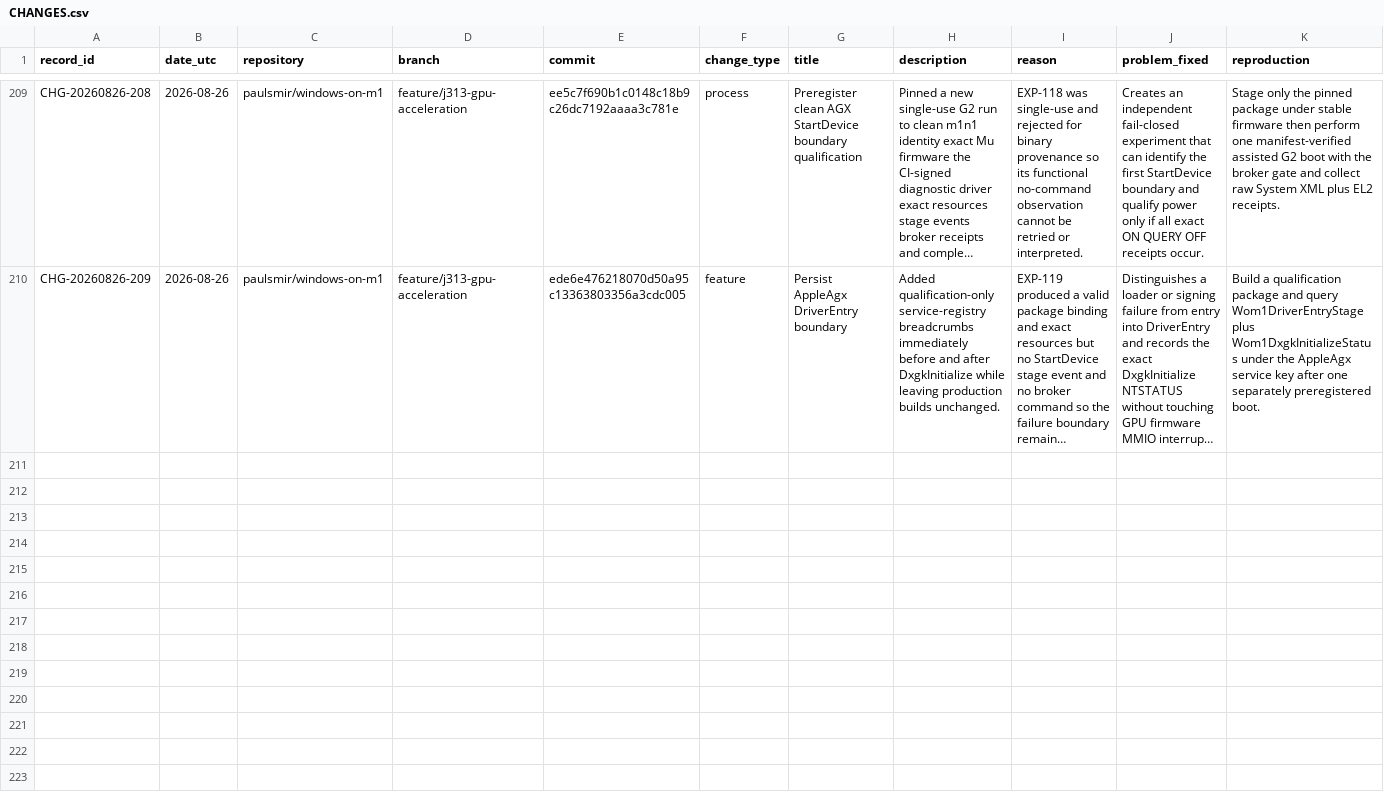
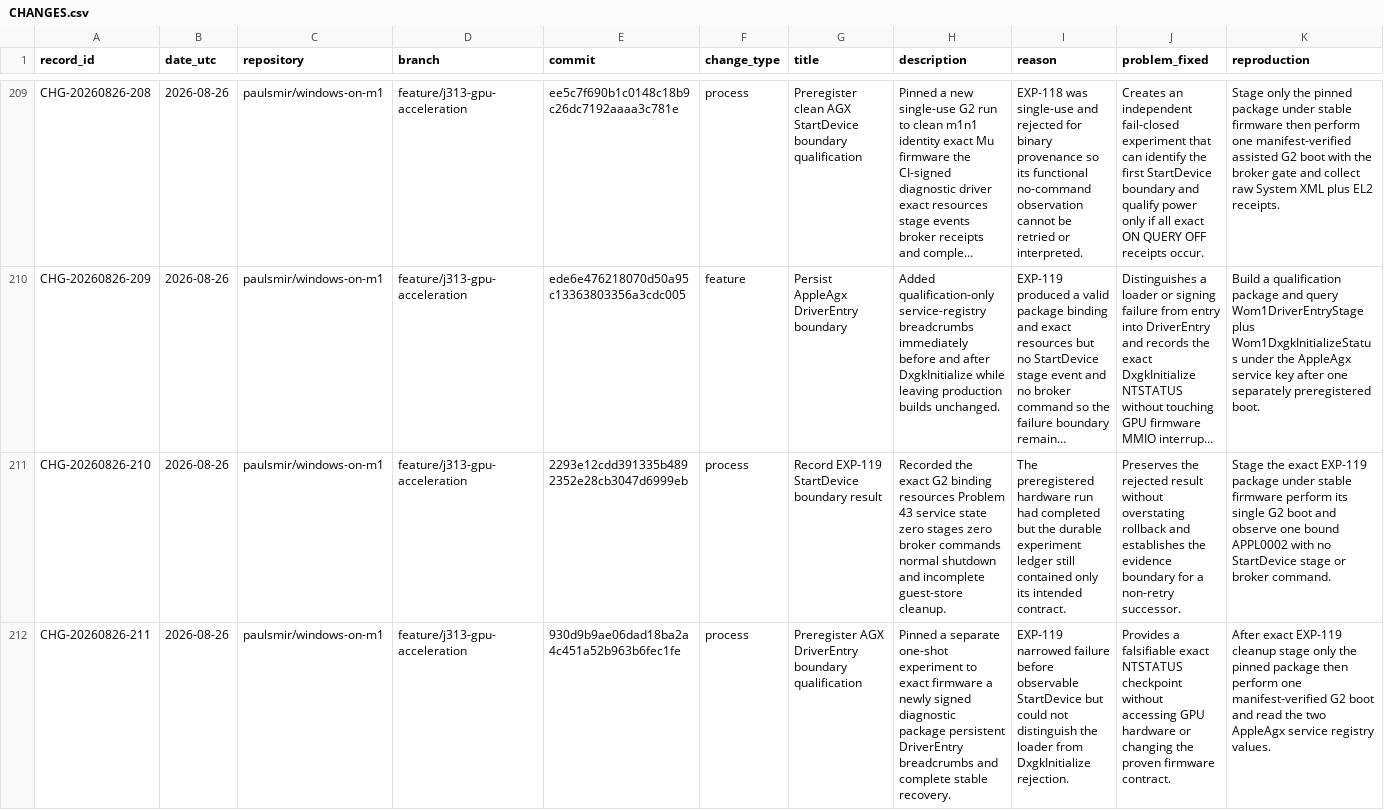
Before and after one commit to paulsmir/windows-on-m1, a CSV file: investigation/CHANGES.csv, drawn as a sheet; only a part is shown, gaps mark what is left out; long unchanged cells end in …; rows hold the shown columns only; the diff names each change by its address in the sheet, - before the commit and + after, or states it on an @@ line.

Commit message:
docs: index AGX boundary experiments

```diff
--- a/investigation/CHANGES.csv
+++ b/investigation/CHANGES.csv
+row 211: CHG-20260826-210 | 2026-08-26 | paulsmir/windows-on-m1 | feature/j313-gpu-acceleration | 2293e12cdd391335b4892352e28cb3047d6999eb | process | Record EXP-119 StartDevice boundary result | Recorded the exact G2 binding resources Problem 43 service state zero stages zero broker commands normal shutdown and incomplete guest-store cleanup. | The preregistered hardware run had completed but the durable experiment ledger still contained only its intended contract. | Preserves the rejected result without overstating rollback and establishes the evidence boundary for a non-retry successor. | Stage the exact EXP-119 package under stable firmware perform its single G2 boot and observe one bound APPL0002 with no StartDevice stage or broker command.
+row 212: CHG-20260826-211 | 2026-08-26 | paulsmir/windows-on-m1 | feature/j313-gpu-acceleration | 930d9b9ae06dad18ba2a4c451a52b963b6fec1fe | process | Preregister AGX DriverEntry boundary qualification | Pinned a separate one-shot experiment to exact firmware a newly signed diagnostic package persistent DriverEntry breadcrumbs and complete stable recovery. | EXP-119 narrowed failure before observable StartDevice but could not distinguish the loader from DxgkInitialize rejection. | Provides a falsifiable exact NTSTATUS checkpoint without accessing GPU hardware or changing the proven firmware contract. | After exact EXP-119 cleanup stage only the pinned package then perform one manifest-verified G2 boot and read the two AppleAgx service registry values.
```
